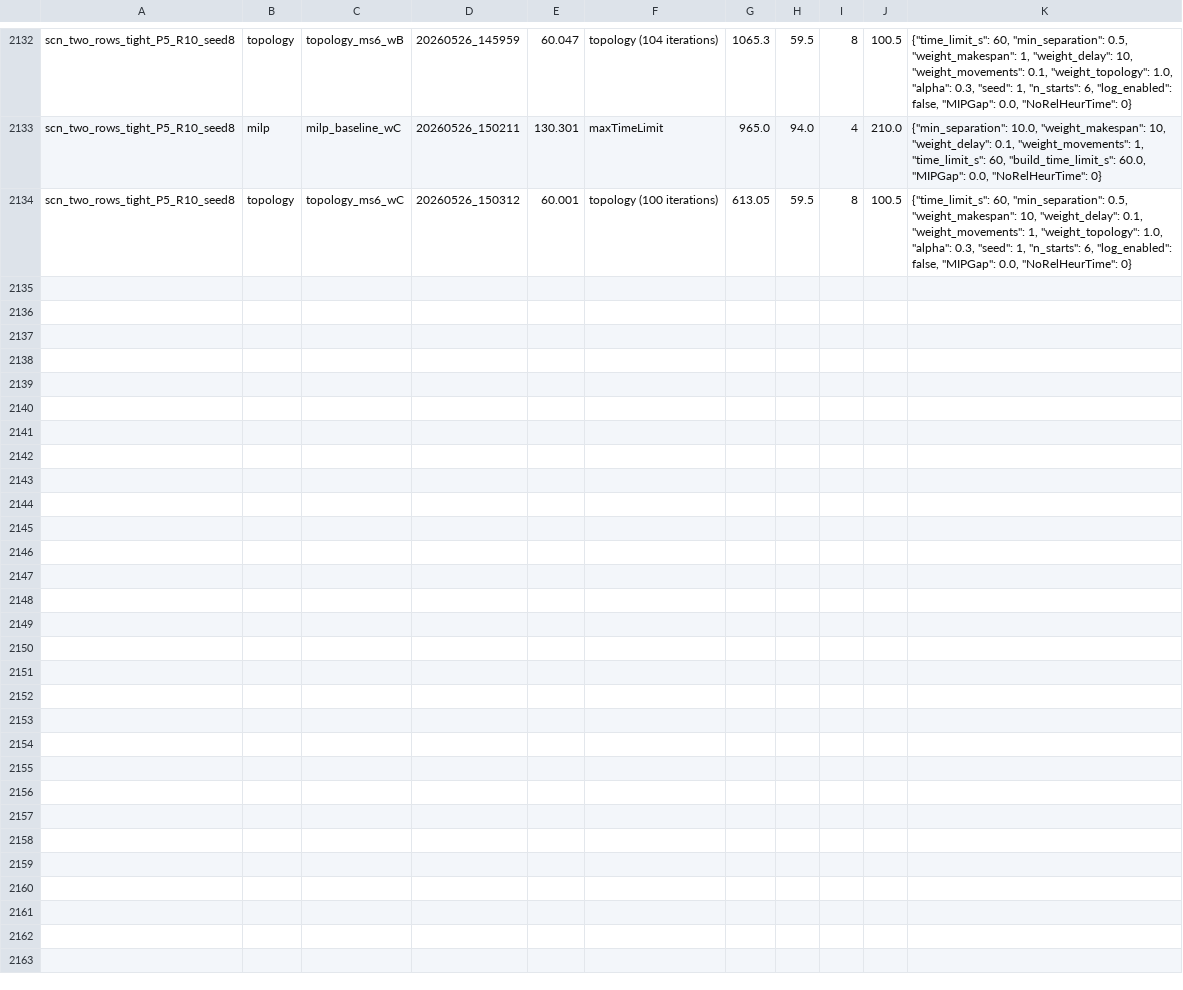
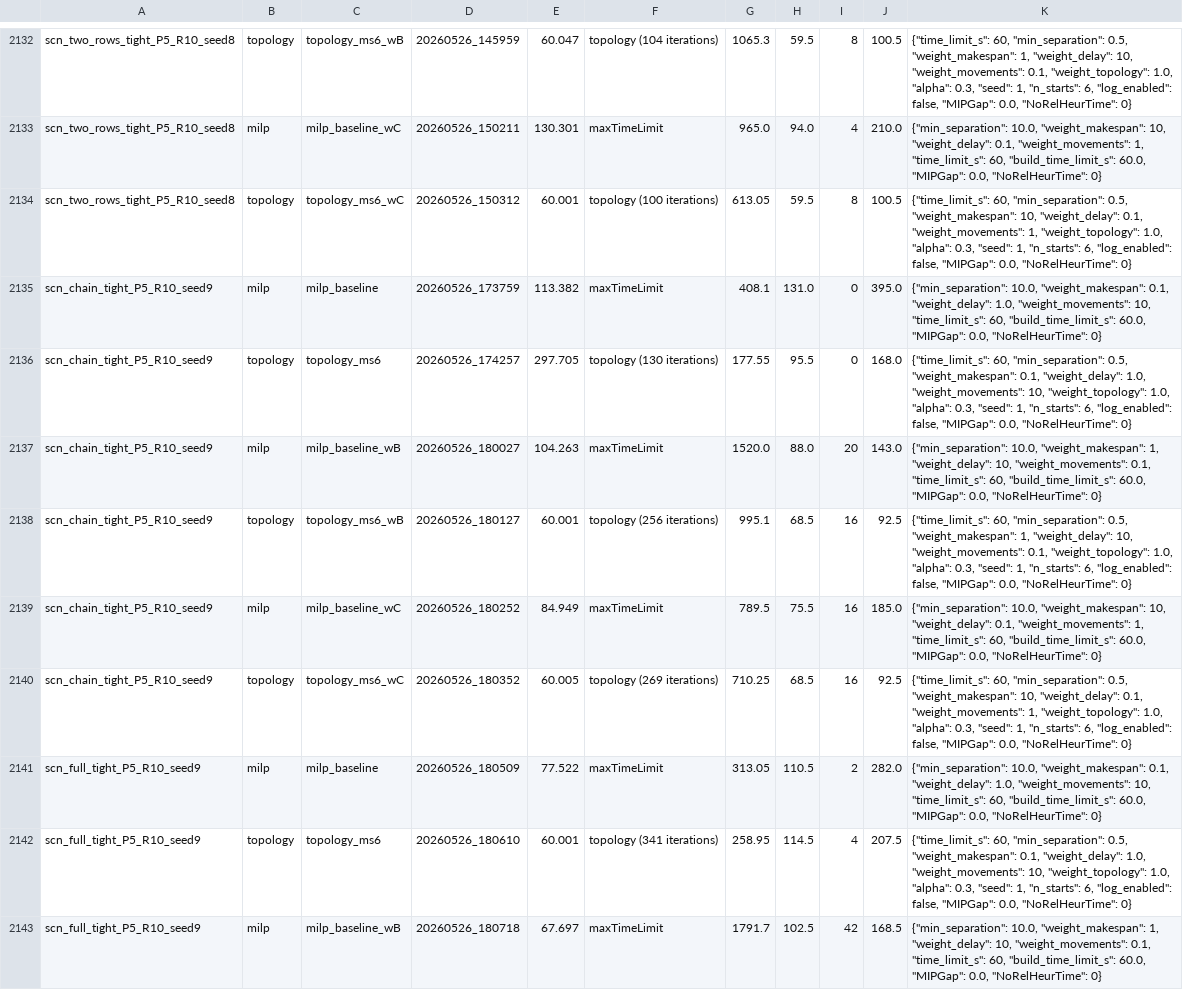
Before and after one commit to alvaroelectronico/aircraft-positioning-2026, a CSV file: data/solutions/results.csv, drawn as a sheet; only a part is shown, gaps mark what is left out; the diff names each change by its address in the sheet, - before the commit and + after, or states it on an @@ line.

```diff
--- a/data/solutions/results.csv
+++ b/data/solutions/results.csv
+row 2135: scn_chain_tight_P5_R10_seed9 | milp | milp_baseline | 20260526_173759 | 113.382 | maxTimeLimit | 408.1 | 131.0 | 0 | 395.0 | {"min_separation": 10.0, "weight_makespan": 0.1, "weight_delay": 1.0, "weight_movements": 10, "time_limit_s": 60, "build_time_limit_s": 60.0, "MIPGap": 0.0, "NoRelHeurTime": 0}
+row 2136: scn_chain_tight_P5_R10_seed9 | topology | topology_ms6 | 20260526_174257 | 297.705 | topology (130 iterations) | 177.55 | 95.5 | 0 | 168.0 | {"time_limit_s": 60, "min_separation": 0.5, "weight_makespan": 0.1, "weight_delay": 1.0, "weight_movements": 10, "weight_topology": 1.0, "alpha": 0.3, "seed": 1, "n_starts": 6, "log_enabled": false, "MIPGap": 0.0, "NoRelHeurTime": 0}
+row 2137: scn_chain_tight_P5_R10_seed9 | milp | milp_baseline_wB | 20260526_180027 | 104.263 | maxTimeLimit | 1520.0 | 88.0 | 20 | 143.0 | {"min_separation": 10.0, "weight_makespan": 1, "weight_delay": 10, "weight_movements": 0.1, "time_limit_s": 60, "build_time_limit_s": 60.0, "MIPGap": 0.0, "NoRelHeurTime": 0}
+row 2138: scn_chain_tight_P5_R10_seed9 | topology | topology_ms6_wB | 20260526_180127 | 60.001 | topology (256 iterations) | 995.1 | 68.5 | 16 | 92.5 | {"time_limit_s": 60, "min_separation": 0.5, "weight_makespan": 1, "weight_delay": 10, "weight_movements": 0.1, "weight_topology": 1.0, "alpha": 0.3, "seed": 1, "n_starts": 6, "log_enabled": false, "MIPGap": 0.0, "NoRelHeurTime": 0}
+row 2139: scn_chain_tight_P5_R10_seed9 | milp | milp_baseline_wC | 20260526_180252 | 84.949 | maxTimeLimit | 789.5 | 75.5 | 16 | 185.0 | {"min_separation": 10.0, "weight_makespan": 10, "weight_delay": 0.1, "weight_movements": 1, "time_limit_s": 60, "build_time_limit_s": 60.0, "MIPGap": 0.0, "NoRelHeurTime": 0}
+row 2140: scn_chain_tight_P5_R10_seed9 | topology | topology_ms6_wC | 20260526_180352 | 60.005 | topology (269 iterations) | 710.25 | 68.5 | 16 | 92.5 | {"time_limit_s": 60, "min_separation": 0.5, "weight_makespan": 10, "weight_delay": 0.1, "weight_movements": 1, "weight_topology": 1.0, "alpha": 0.3, "seed": 1, "n_starts": 6, "log_enabled": false, "MIPGap": 0.0, "NoRelHeurTime": 0}
+row 2141: scn_full_tight_P5_R10_seed9 | milp | milp_baseline | 20260526_180509 | 77.522 | maxTimeLimit | 313.05 | 110.5 | 2 | 282.0 | {"min_separation": 10.0, "weight_makespan": 0.1, "weight_delay": 1.0, "weight_movements": 10, "time_limit_s": 60, "build_time_limit_s": 60.0, "MIPGap": 0.0, "NoRelHeurTime": 0}
+row 2142: scn_full_tight_P5_R10_seed9 | topology | topology_ms6 | 20260526_180610 | 60.001 | topology (341 iterations) | 258.95 | 114.5 | 4 | 207.5 | {"time_limit_s": 60, "min_separation": 0.5, "weight_makespan": 0.1, "weight_delay": 1.0, "weight_movements": 10, "weight_topology": 1.0, "alpha": 0.3, "seed": 1, "n_starts": 6, "log_enabled": false, "MIPGap": 0.0, "NoRelHeurTime": 0}
+row 2143: scn_full_tight_P5_R10_seed9 | milp | milp_baseline_wB | 20260526_180718 | 67.697 | maxTimeLimit | 1791.7 | 102.5 | 42 | 168.5 | {"min_separation": 10.0, "weight_makespan": 1, "weight_delay": 10, "weight_movements": 0.1, "time_limit_s": 60, "build_time_limit_s": 60.0, "MIPGap": 0.0, "NoRelHeurTime": 0}
```
Also changed, not shown: 13 other files.
